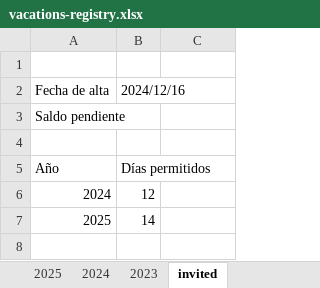
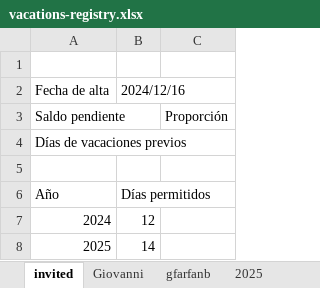
Before and after one commit to gfarfanb/dev-training, an Excel workbook: Python 3/vacations-balance/files/vacations-registry.xlsx, sheet invited, drawn as a sheet; values as stored, in another font and other column widths than the file's, no borders; the diff names each change by its address in the sheet, - before the commit and + after, or states it on an @@ line.

```diff
--- a/Python 3/vacations-balance/files/vacations-registry.xlsx (sheet invited)
+++ b/Python 3/vacations-balance/files/vacations-registry.xlsx (sheet invited)
@@ sheet tab order changed: invited | Giovanni | gfarfanb | 2025 @@
-C3: (empty)
+C3: Proporción
+row 4: Días de vacaciones previos
```
Also changed, not shown: sheet Giovanni, sheet gfarfanb, 2 other files.
